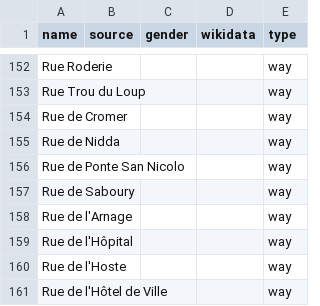
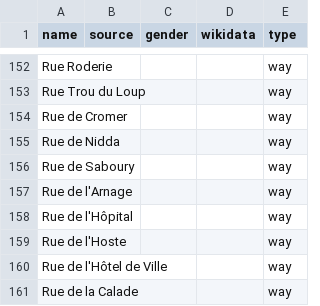
Before and after one commit to EqualStreetNames/equalstreetnames-crest, a CSV file: data/other.csv, drawn as a sheet; only a part is shown, gaps mark what is left out; the shorter side is filled out with more unchanged rows; the diff names each change by its address in the sheet, - before the commit and + after, or states it on an @@ line.

```diff
--- a/data/other.csv
+++ b/data/other.csv
-row 156: Rue de Ponte San Nicolo |  |  |  | way
```
Also changed, not shown: data/gender.csv, 2 other files.
